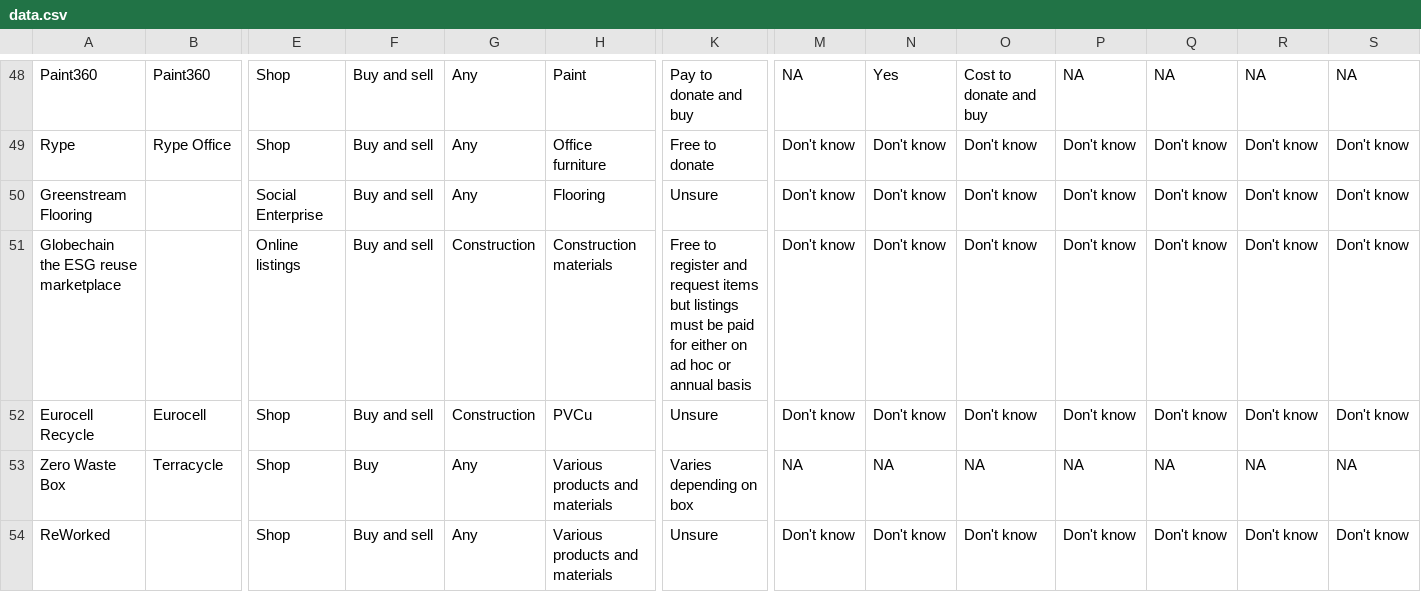
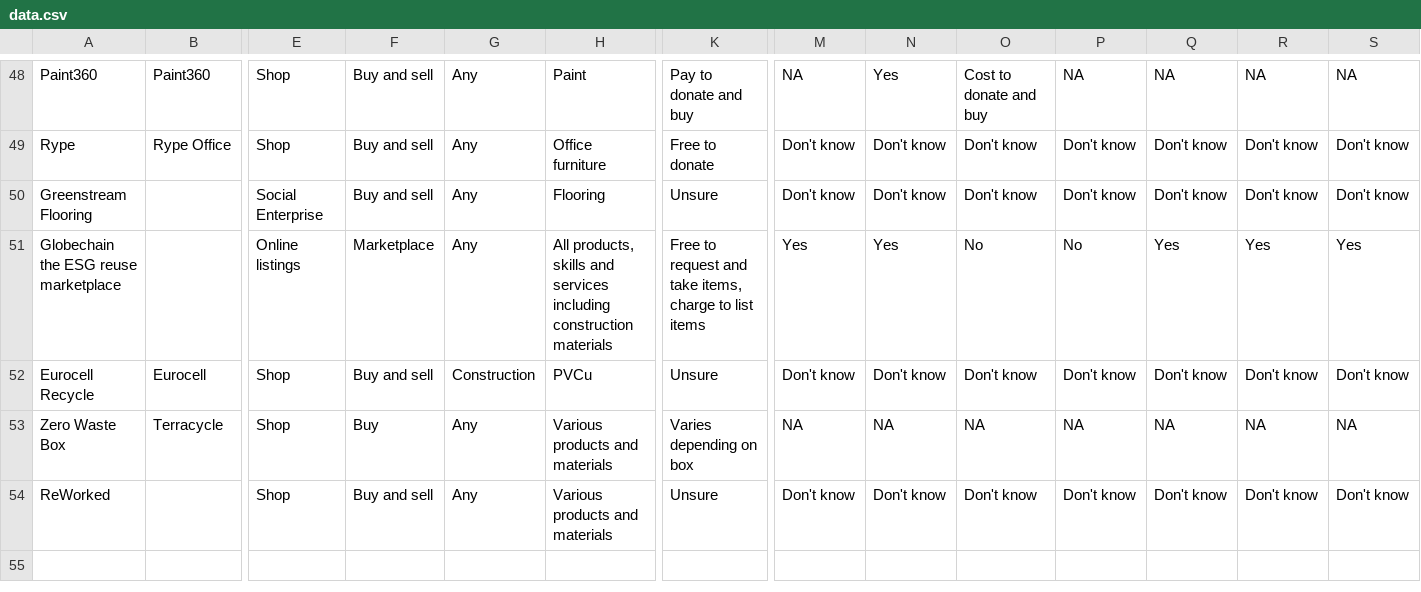
Before and after one commit to SW2893/sustainabilitytool-maps, a CSV file: src/mep/data.csv, drawn as a sheet; only a part is shown, gaps mark what is left out; the diff names each change by its address in the sheet, - before the commit and + after, or states it on an @@ line.

Commit message:
updated Globechain information

```diff
--- a/src/mep/data.csv
+++ b/src/mep/data.csv
-F51: Buy and sell
+F51: Marketplace
-G51: Construction
+G51: Any
-H51: Construction materials
+H51: All products, skills and services including construction materials
-K51: Free to register and request items but listings must be paid for either on ad hoc or annual basis
+K51: Free to request and take items, charge to list items
-M51: Don't know
+M51: Yes
-N51: Don't know
+N51: Yes
-O51: Don't know
+O51: No
-P51: Don't know
+P51: No
-Q51: Don't know
+Q51: Yes
-R51: Don't know
+R51: Yes
-S51: Don't know
+S51: Yes
```
